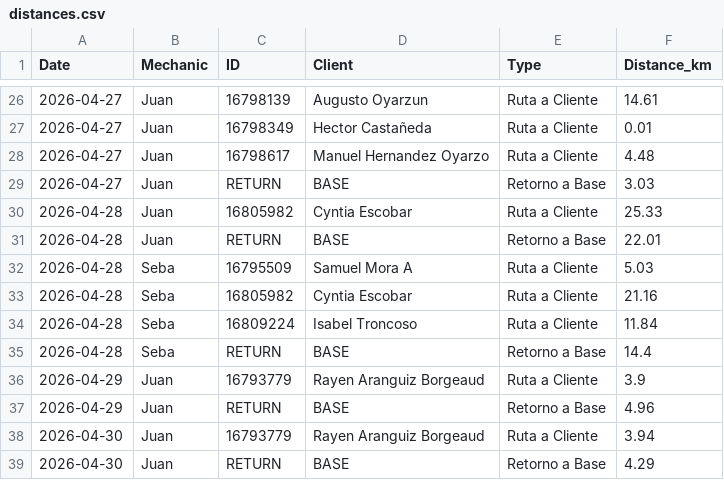
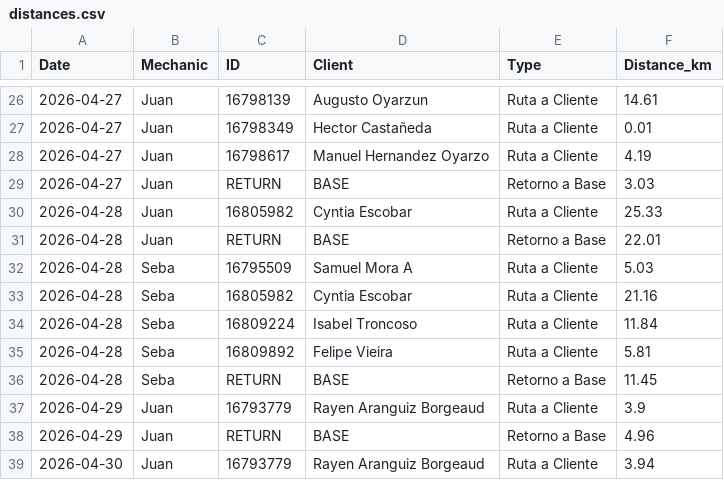
Before and after one commit to worldofvitox/mapa-diario, a CSV file: distances.csv, drawn as a sheet; only a part is shown, gaps mark what is left out; the shorter side is filled out with more unchanged rows.

```diff
--- a/distances.csv
+++ b/distances.csv
@@ -27,3 +27,3 @@ Date,Mechanic,ID,Client,Type,Distance_km
 2026-04-27,Juan,16798349,Hector Castañeda,Ruta a Cliente,0.01
-2026-04-27,Juan,16798617,Manuel Hernandez Oyarzo,Ruta a Cliente,4.48
+2026-04-27,Juan,16798617,Manuel Hernandez Oyarzo,Ruta a Cliente,4.19
 2026-04-27,Juan,RETURN,BASE,Retorno a Base,3.03
@@ -34,3 +34,4 @@ Date,Mechanic,ID,Client,Type,Distance_km
 2026-04-28,Seba,16809224,Isabel Troncoso,Ruta a Cliente,11.84
-2026-04-28,Seba,RETURN,BASE,Retorno a Base,14.4
+2026-04-28,Seba,16809892,Felipe Vieira,Ruta a Cliente,5.81
+2026-04-28,Seba,RETURN,BASE,Retorno a Base,11.45
 2026-04-29,Juan,16793779,Rayen Aranguiz Borgeaud,Ruta a Cliente,3.9
```
Also changed, not shown: 8 other files.
